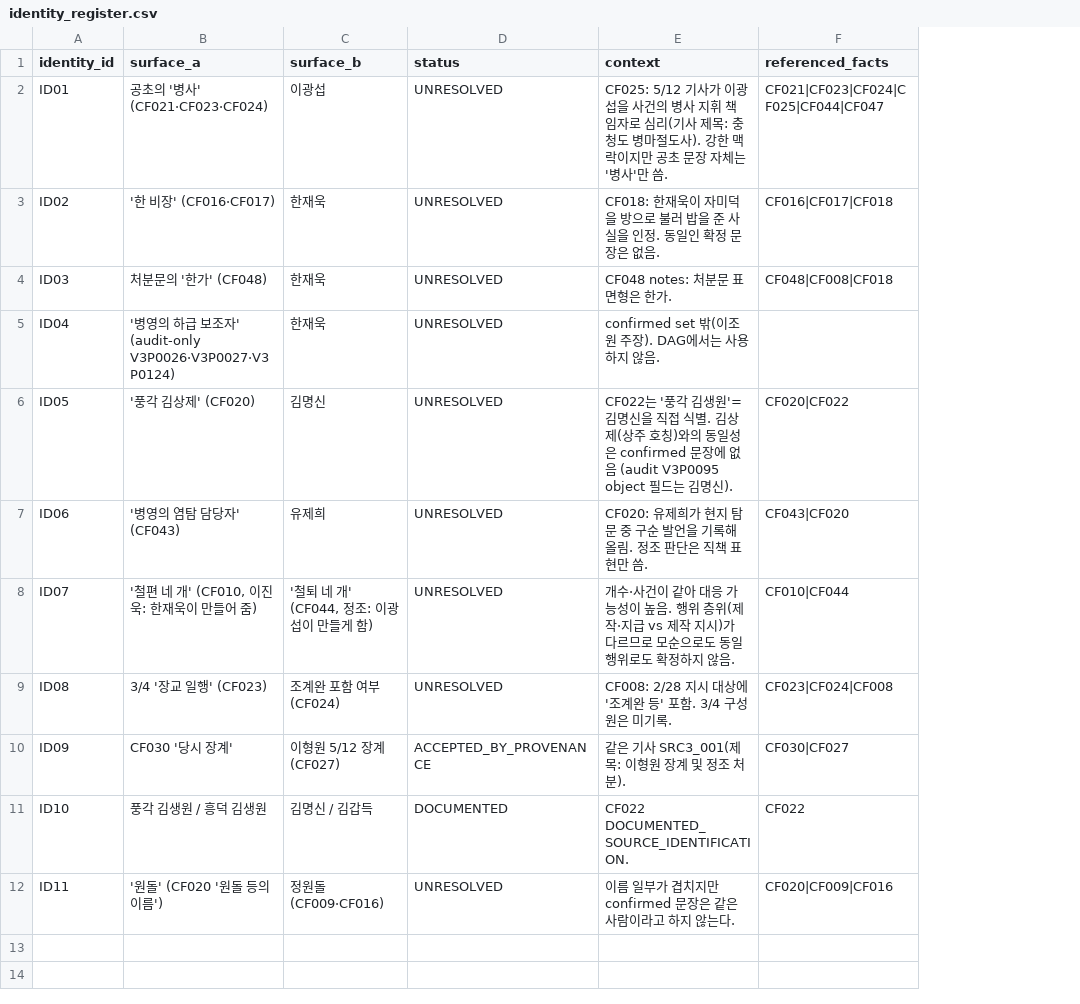
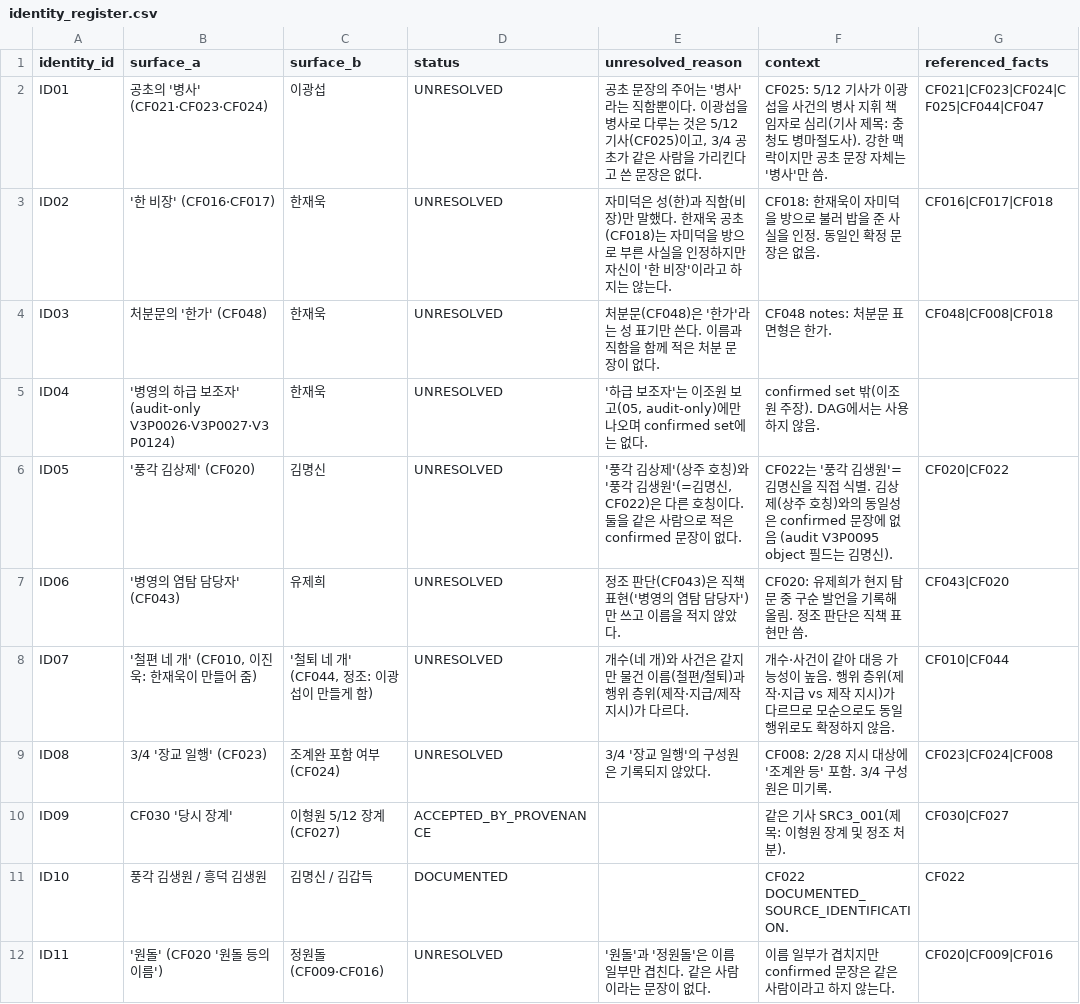
Before and after one commit to Leewonseol/GuSoon-Inference, a CSV file: output/clean/identity_register.csv, drawn as a sheet; the diff names each change by its address in the sheet, - before the commit and + after, or states it on an @@ line.

```diff
--- a/output/clean/identity_register.csv
+++ b/output/clean/identity_register.csv
+column E (unresolved_reason), rows 2-12: 공초 문장의 주어는 '병사'라는 직함뿐이다. 이광섭을 병사로 다루는 것은 5/12 기사(CF025)이고, 3/4 공초가 같은 사람을 가리킨다고 쓴 문장은 없다. | 자미덕은 성(한)과 직함(비장)만 말했다. 한재욱 공초(CF018)는 자미덕을 방으로 부른 사실을 인정하지만 자신이 '한 비장'이라고 하지는 않는다. | 처분문(CF048)은 '한가'라는 성 표기만 쓴다. 이름과 직함을 함께 적은 처분 문장이 없다. | '하급 보조자'는 이조원 보고(05, audit-only)에만 나오며 confirmed set에는 없다. | '풍각 김상제'(상주 호칭)와 '풍각 김생원'(=김명신, CF022)은 다른 호칭이다. 둘을 같은 사람으로 적은 confirmed 문장이 없다. | 정조 판단(CF043)은 직책 표현('병영의 염탐 담당자')만 쓰고 이름을 적지 않았다. | 개수(네 개)와 사건은 같지만 물건 이름(철편/철퇴)과 행위 층위(제작·지급/제작 지시)가 다르다. | 3/4 '장교 일행'의 구성원은 기록되지 않았다. |  |  | '원돌'과 '정원돌'은 이름 일부만 겹친다. 같은 사람이라는 문장이 없다.
```
Also changed, not shown: output/clean/episode_nodes.csv, output/clean/latent_candidates.csv, 17 other files.
